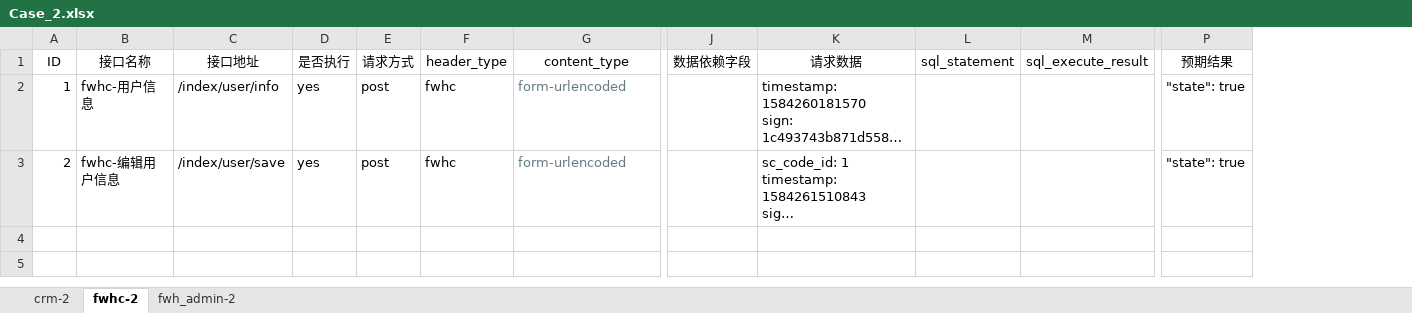
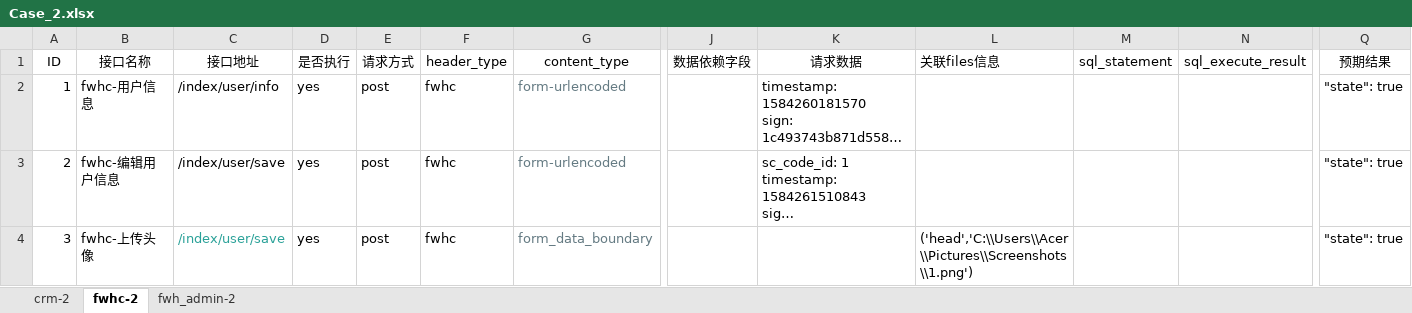
Before and after one commit to qtclm/AutoInterTest_Datadepend, an Excel workbook: dataCase/Case_2.xlsx, sheet fwhc-2, drawn as a sheet; only a part is shown, gaps mark what is left out; long unchanged cells end in …; values as stored, in another font and other column widths than the file's, no borders; rows hold the shown columns only; the diff names each change by its address in the sheet, - before the commit and + after, or states it on an @@ line.

```diff
--- a/dataCase/Case_2.xlsx (sheet fwhc-2)
+++ b/dataCase/Case_2.xlsx (sheet fwhc-2)
+column L (关联files信息), empty
+row 4: 3 | fwhc-上传头像 | /index/user/save | yes | post | fwhc | form_data_boundary |  |  | ('head','C:\\Users\\Acer\\Pictures\\Screenshots\\1.png') |  |  | "state": true
```
Also changed, not shown: sheet fwh_admin-2, sheet crm-2, dataCase/case_1.xlsx, dataCase/run/DataCase_ALL.xlsx, 13 other files.
